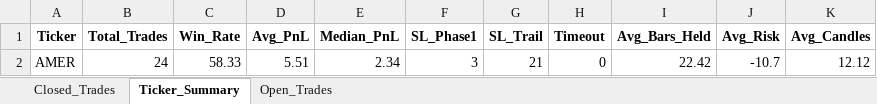
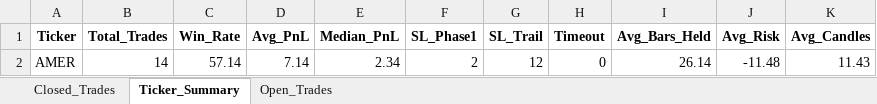
Before and after one commit to vancedmazen-art/stock_dashboard, an Excel workbook: Pattern_Scanner_Results.xlsx, sheet Ticker_Summary, drawn as a sheet; values as stored, in another font and other column widths than the file's, no borders; removed rows and columns are numbered as before the commit, all else as after; the diff names each change by its address in the sheet, - before the commit and + after, or states it on an @@ line.

```diff
--- a/Pattern_Scanner_Results.xlsx (sheet Ticker_Summary)
+++ b/Pattern_Scanner_Results.xlsx (sheet Ticker_Summary)
-row 2: AMER | 24 | 58.33 | 5.51 | 2.34 | 3 | 21 | 0 | 22.42 | -10.7 | 12.12
+row 2: AMER | 14 | 57.14 | 7.14 | 2.34 | 2 | 12 | 0 | 26.14 | -11.48 | 11.43
```
Also changed, not shown: sheet Closed_Trades.
